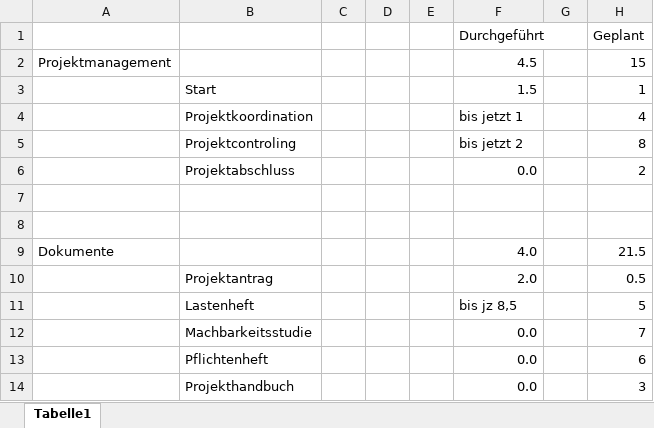
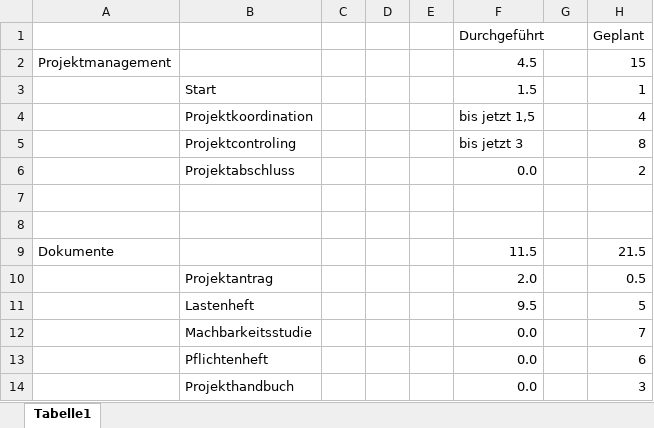
Before and after one commit to GabrielFrassl/School-Quakes, an Excel workbook: Zeitaufzeichnung.xlsx, sheet Tabelle1, drawn as a sheet; only a part is shown; values as stored, in another font and other column widths than the file's, no borders; the diff names each change by its address in the sheet, - before the commit and + after, or states it on an @@ line.

```diff
--- a/Zeitaufzeichnung.xlsx (sheet Tabelle1)
+++ b/Zeitaufzeichnung.xlsx (sheet Tabelle1)
-F4 (Durchgeführt): bis jetzt 1
+F4 (Durchgeführt): bis jetzt 1,5
-F5 (Durchgeführt): bis jetzt 2
+F5 (Durchgeführt): bis jetzt 3
-F9 (Durchgeführt): 4.0
+F9 (Durchgeführt): 11.5
-F11 (Durchgeführt): bis jz 8,5
+F11 (Durchgeführt): 9.5
```
Also changed, not shown: 1 other file.
